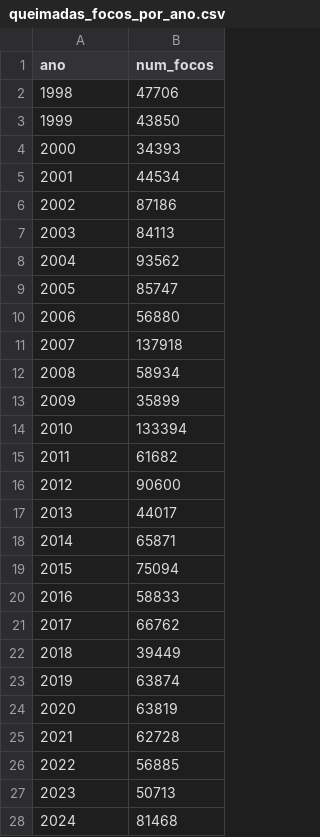
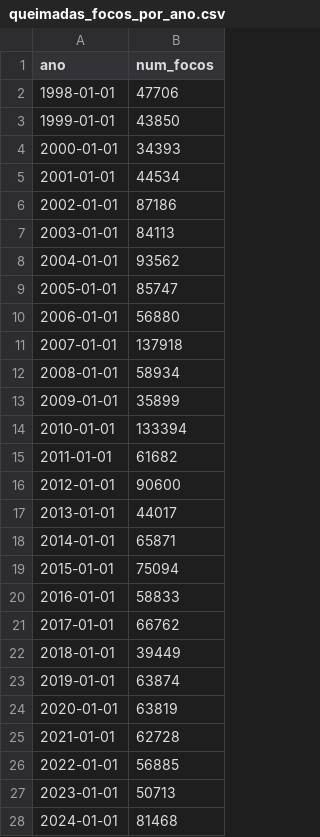
Before and after one commit to joabmartins/estatistica, a CSV file: cerrado/queimadas_focos_por_ano.csv, drawn as a sheet.

```diff
--- a/cerrado/queimadas_focos_por_ano.csv
+++ b/cerrado/queimadas_focos_por_ano.csv
@@ -1,28 +1,28 @@
 ano,num_focos
-1998,47706
-1999,43850
-2000,34393
-2001,44534
-2002,87186
-2003,84113
-2004,93562
-2005,85747
-2006,56880
-2007,137918
-2008,58934
-2009,35899
-2010,133394
-2011,61682
-2012,90600
-2013,44017
-2014,65871
-2015,75094
-2016,58833
-2017,66762
-2018,39449
-2019,63874
-2020,63819
-2021,62728
-2022,56885
-2023,50713
-2024,81468
+1998-01-01,47706
+1999-01-01,43850
+2000-01-01,34393
+2001-01-01,44534
+2002-01-01,87186
+2003-01-01,84113
+2004-01-01,93562
+2005-01-01,85747
+2006-01-01,56880
+2007-01-01,137918
+2008-01-01,58934
+2009-01-01,35899
+2010-01-01,133394
+2011-01-01,61682
+2012-01-01,90600
+2013-01-01,44017
+2014-01-01,65871
+2015-01-01,75094
+2016-01-01,58833
+2017-01-01,66762
+2018-01-01,39449
+2019-01-01,63874
+2020-01-01,63819
+2021-01-01,62728
+2022-01-01,56885
+2023-01-01,50713
+2024-01-01,81468
```
Also changed, not shown: 3 other files.
